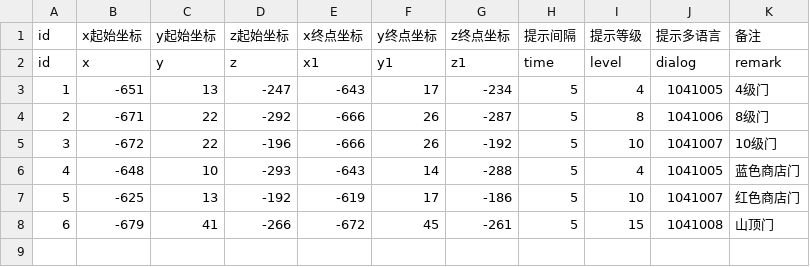
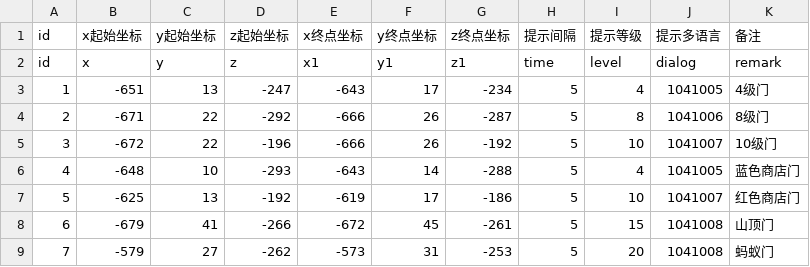
Before and after one commit to heliaoyuan10086/Game, a CSV file: Bird/doorTip.csv, drawn as a sheet.

```diff
--- a/Bird/doorTip.csv
+++ b/Bird/doorTip.csv
@@ -8 +8,2 @@ id	x	y	z	x1	y1	z1	time	level	dialog	remark
 6	-679	41	-266	-672	45	-261	5	15	1041008	山顶门
+7	-579	27	-262	-573	31	-253	5	20	1041008	蚂蚁门
```
Also changed, not shown: Bird/door.csv, 1 other file.
